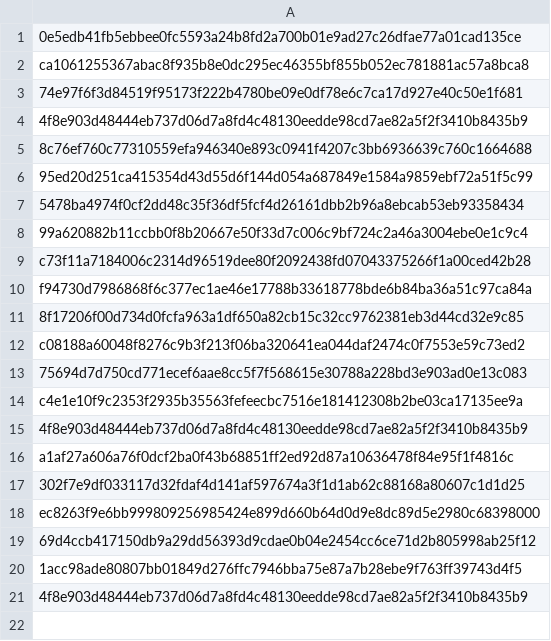
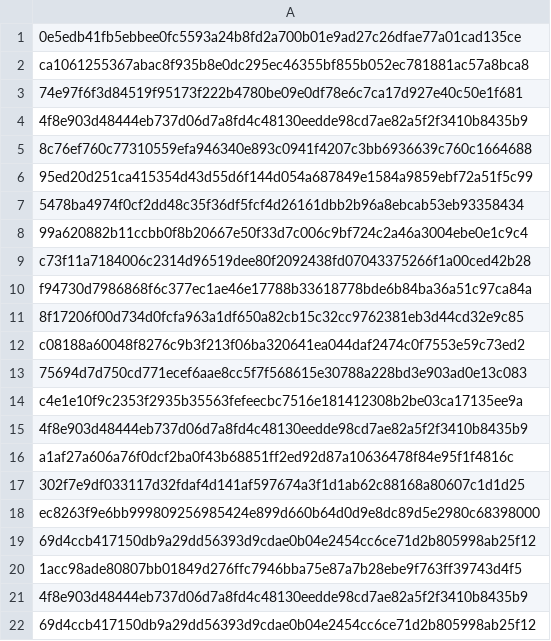
Before and after one commit to Enshteyn40/crdevice, a CSV file: max.csv, drawn as a sheet; the diff names each change by its address in the sheet, - before the commit and + after, or states it on an @@ line.

Commit message:
Update max.csv

```diff
--- a/max.csv
+++ b/max.csv
+row 22: 69d4ccb417150db9a29dd56393d9cdae0b04e2454cc6ce71d2b805998ab25f12
```
